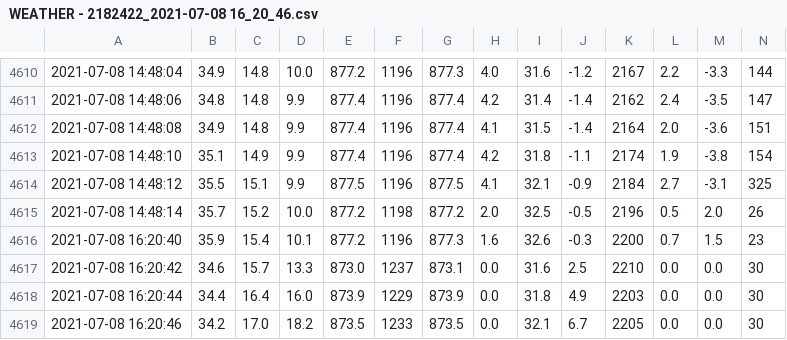
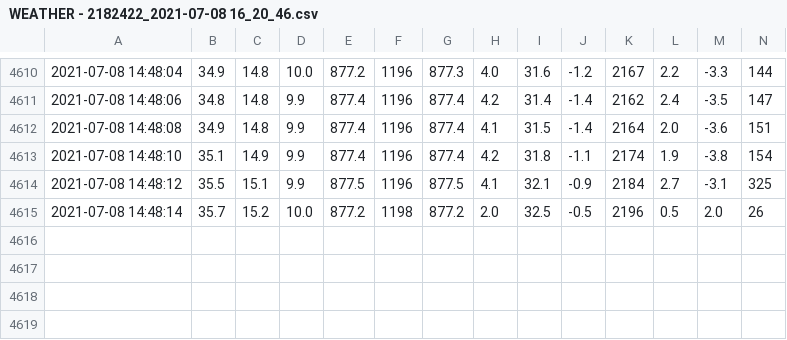
Before and after one commit to BoiseStatePlanetary/AlvordFieldTrip2021, a CSV file: code/Kestrel_analysis/WEATHER - 2182422_2021-07-08 16_20_46.csv, drawn as a sheet; only a part is shown, gaps mark what is left out; rows hold the shown columns only; the diff names each change by its address in the sheet, - before the commit and + after, or states it on an @@ line.

```diff
--- a/code/Kestrel_analysis/WEATHER - 2182422_2021-07-08 16_20_46.csv
+++ b/code/Kestrel_analysis/WEATHER - 2182422_2021-07-08 16_20_46.csv
-row 4616: 2021-07-08 16:20:40 | 35.9 | 15.4 | 10.1 | 877.2 | 1196 | 877.3 | 1.6 | 32.6 | -0.3 | 2200 | 0.7 | 1.5 | 23
-row 4617: 2021-07-08 16:20:42 | 34.6 | 15.7 | 13.3 | 873.0 | 1237 | 873.1 | 0.0 | 31.6 | 2.5 | 2210 | 0.0 | 0.0 | 30
-row 4618: 2021-07-08 16:20:44 | 34.4 | 16.4 | 16.0 | 873.9 | 1229 | 873.9 | 0.0 | 31.8 | 4.9 | 2203 | 0.0 | 0.0 | 30
-row 4619: 2021-07-08 16:20:46 | 34.2 | 17.0 | 18.2 | 873.5 | 1233 | 873.5 | 0.0 | 32.1 | 6.7 | 2205 | 0.0 | 0.0 | 30
```
Also changed, not shown: code/Kestrel_analysis/WEATHER - 2168730_2021-07-08 16_00_52.csv, code/Kestrel_analysis/WEATHER - 2180115_2021-07-08 16_29_20.csv, 6 other files.
